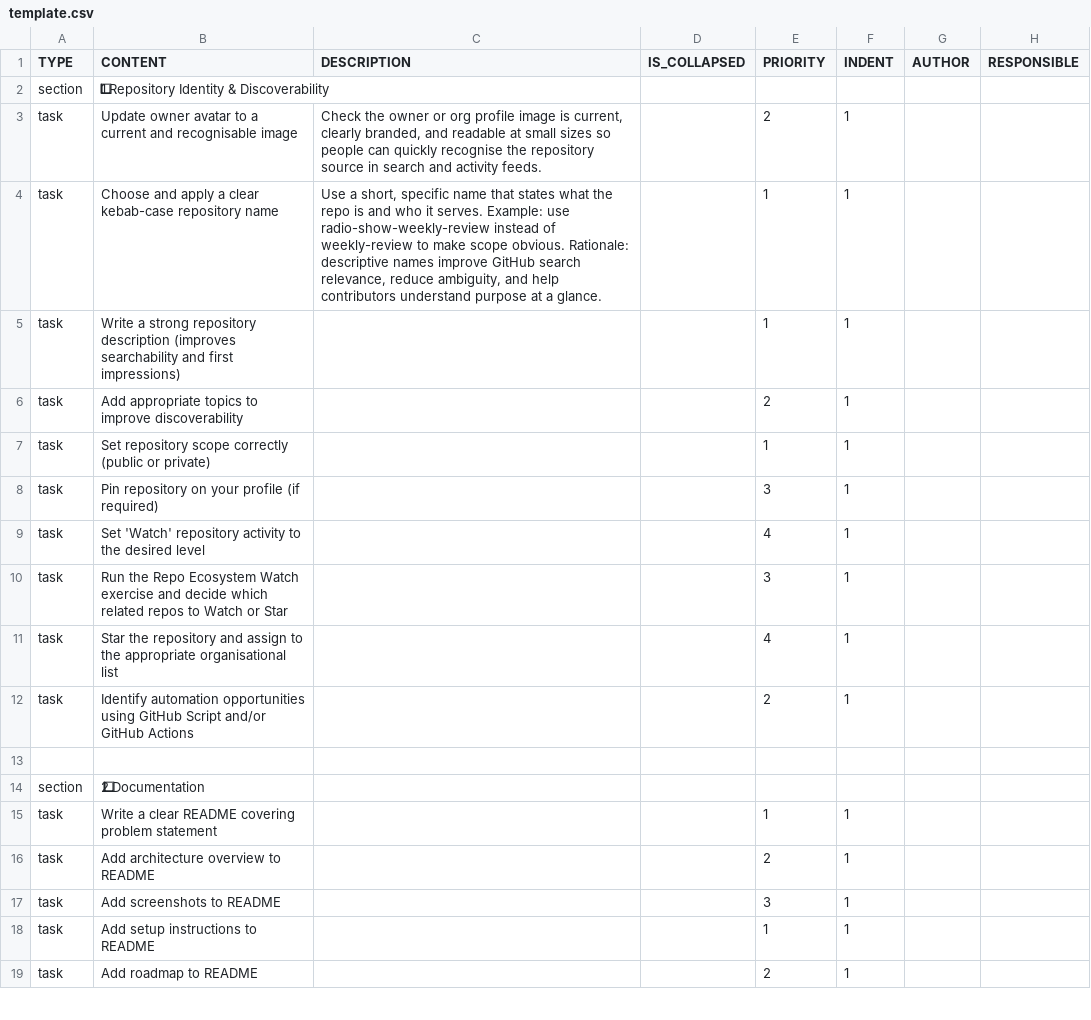
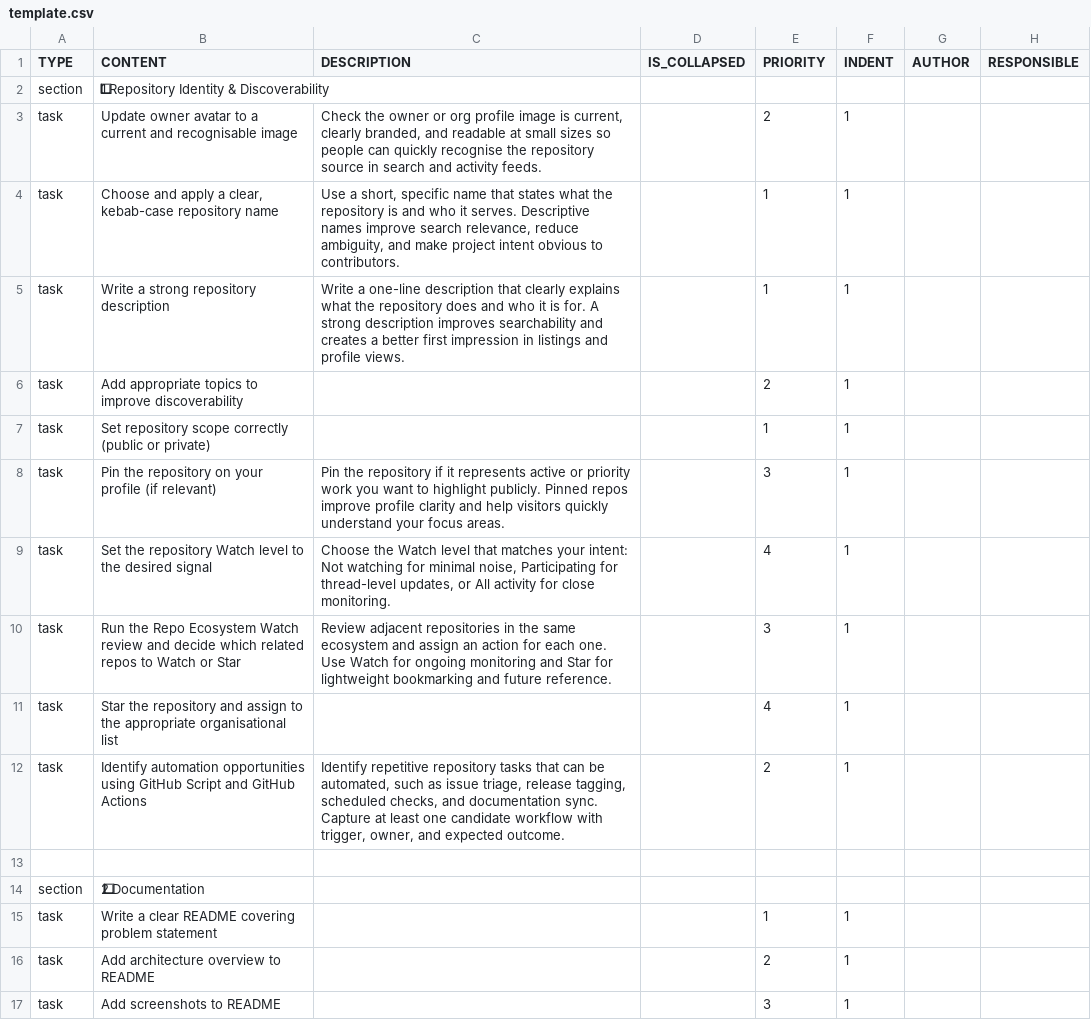
Before and after one commit to colin-gourlay/todoist-playbook, a CSV file: csv-templates/github/github-repo-spin-up/template.csv, drawn as a sheet; only a part is shown; the shorter side is filled out with more unchanged rows; the diff names each change by its address in the sheet, - before the commit and + after, or states it on an @@ line.

Commit message:
fix: refine github repo spin-up task wording

```diff
--- a/csv-templates/github/github-repo-spin-up/template.csv
+++ b/csv-templates/github/github-repo-spin-up/template.csv
-B4 (CONTENT): …apply a clear kebab-case repository…
+B4 (CONTENT): …apply a clear, kebab-case repository…
-C4 (DESCRIPTION): …what the repo is and who it serves. Example: use radio-show-weekly-review instead of weekly-review to make scope obvious. Rationale: descriptive names improve GitHub search relevance, reduce ambiguity, and help contributors understand purpose at a glance.
+C4 (DESCRIPTION): …what the repository is and who it serves. Descriptive names improve search relevance, reduce ambiguity, and make project intent obvious to contributors.
-B5 (CONTENT): …repository description (improves searchability and first impressions)
+B5 (CONTENT): …repository description
-C5 (DESCRIPTION): (empty)
+C5 (DESCRIPTION): Write a one-line description that clearly explains what the repository does and who it is for. A strong description improves searchability and creates a better first impression in listings and profile views.
-B8 (CONTENT): Pin repository on your profile (if required)
+B8 (CONTENT): Pin the repository on your profile (if relevant)
-C8 (DESCRIPTION): (empty)
+C8 (DESCRIPTION): Pin the repository if it represents active or priority work you want to highlight publicly. Pinned repos improve profile clarity and help visitors quickly understand your focus areas.
-B9 (CONTENT): Set 'Watch' repository activity to the desired level
+B9 (CONTENT): Set the repository Watch level to the desired signal
-C9 (DESCRIPTION): (empty)
+C9 (DESCRIPTION): Choose the Watch level that matches your intent: Not watching for minimal noise, Participating for thread-level updates, or All activity for close monitoring.
-B10 (CONTENT): …Ecosystem Watch exercise and decide…
+B10 (CONTENT): …Ecosystem Watch review and decide…
-C10 (DESCRIPTION): (empty)
+C10 (DESCRIPTION): Review adjacent repositories in the same ecosystem and assign an action for each one. Use Watch for ongoing monitoring and Star for lightweight bookmarking and future reference.
-B12 (CONTENT): …GitHub Script and/or GitHub Actions
+B12 (CONTENT): …GitHub Script and GitHub Actions
-C12 (DESCRIPTION): (empty)
+C12 (DESCRIPTION): Identify repetitive repository tasks that can be automated, such as issue triage, release tagging, scheduled checks, and documentation sync. Capture at least one candidate workflow with trigger, owner, and expected outcome.
```
